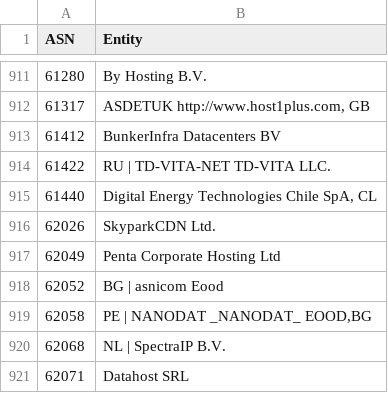
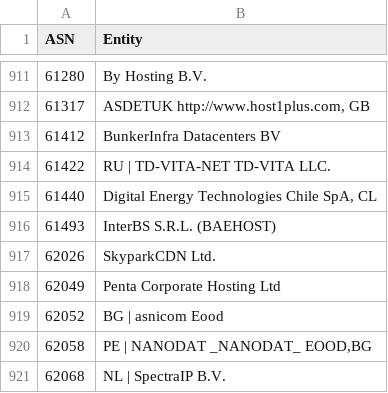
Before and after one commit to Novezeil/bad-asn-list, a CSV file: bad-asn-list.csv, drawn as a sheet; only a part is shown, gaps mark what is left out; the shorter side is filled out with more unchanged rows; the diff names each change by its address in the sheet, - before the commit and + after, or states it on an @@ line.

Commit message:
Update bad-asn-list.csv

```diff
--- a/bad-asn-list.csv
+++ b/bad-asn-list.csv
+row 916: 61493 | InterBS S.R.L. (BAEHOST)
```
